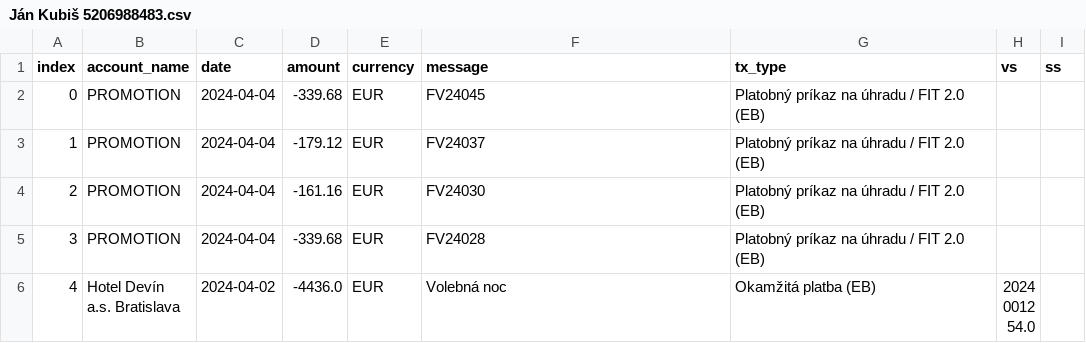
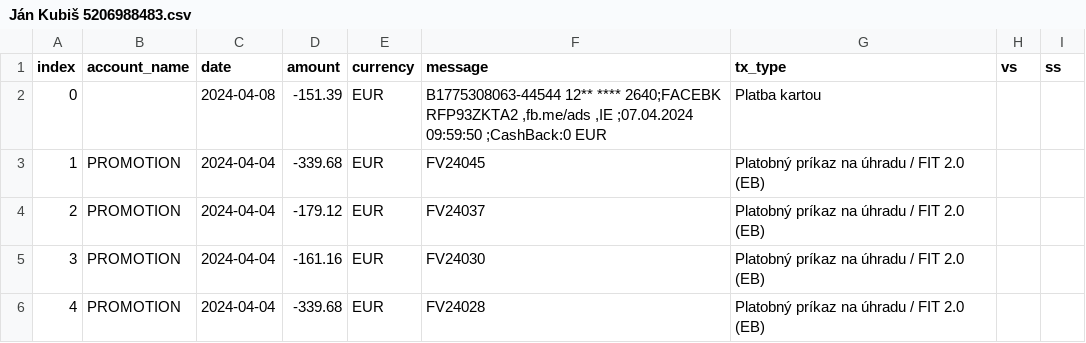
Before and after one commit to matusv/presidential-elections-slovakia-2024, a CSV file: accounts/Ján Kubiš 5206988483.csv, drawn as a sheet; only a part is shown; the shorter side is filled out with more unchanged rows; addresses are those after the commit; the diff names each change by its address in the sheet, - before the commit and + after, or states it on an @@ line.

```diff
--- a/accounts/Ján Kubiš 5206988483.csv
+++ b/accounts/Ján Kubiš 5206988483.csv
+row 2: 0 |  | 2024-04-08 | -151.39 | EUR | B1775308063-44544 12** **** 2640;FACEBK RFP93ZKTA2 ,fb.me/ads ,IE ;07.04.2024 09:59:50 ;CashBack:0 EUR | Platba kartou
@@ column A (index) renumbered from row 3 down @@
```
Also changed, not shown: aggregation_no_returns.csv, returns.csv, 1 other file.
